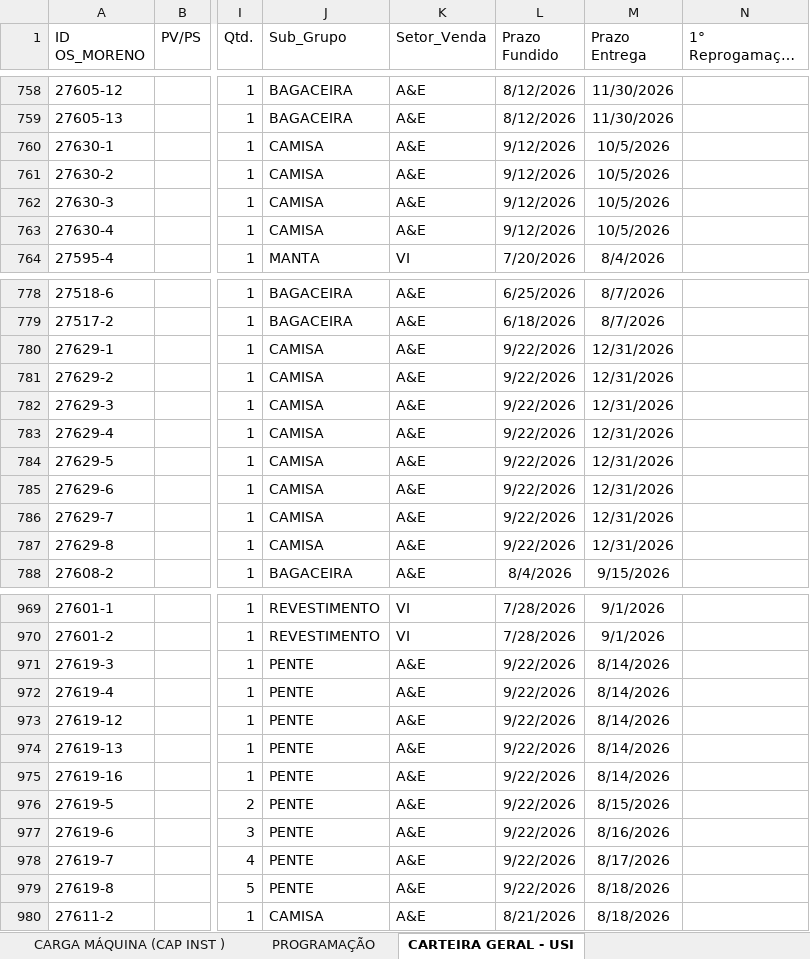
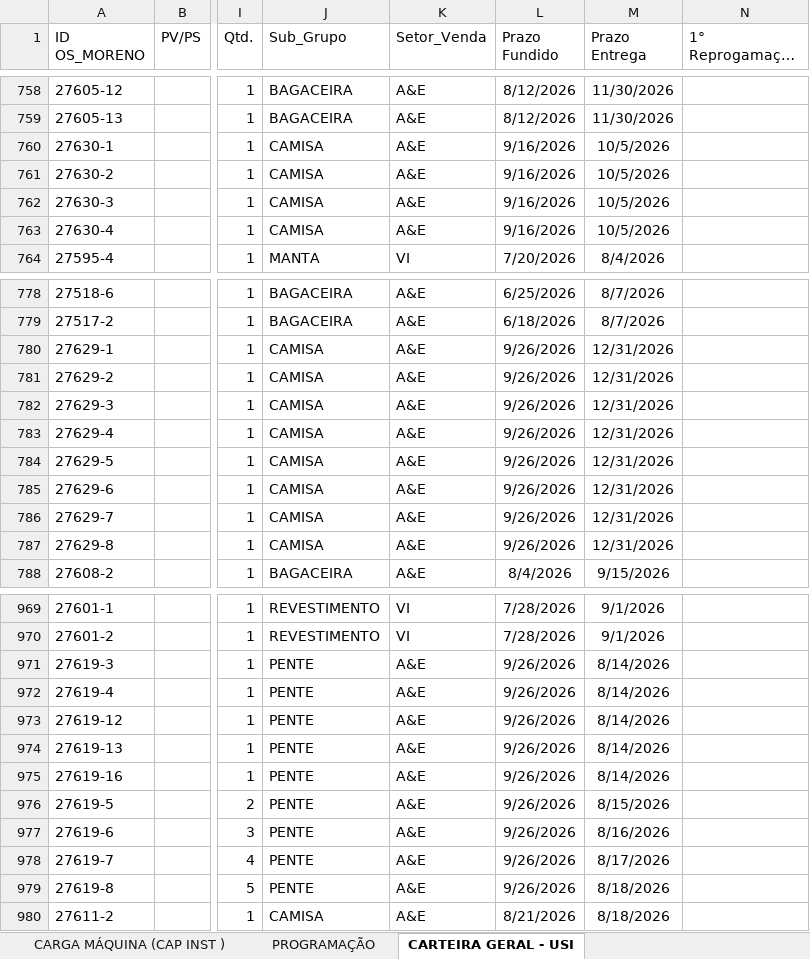
Before and after one commit to gilmarcosta2812200-hash/Progr_MECAL.html, an Excel workbook: PROG. SEMANAL_TESTE.xlsx, sheet CARTEIRA GERAL - USI, drawn as a sheet; only a part is shown, gaps mark what is left out; long unchanged cells end in …; values as stored, in another font and other column widths than the file's, no borders; table styles not drawn; the diff covers the shown part only; the diff names each change by its address in the sheet, - before the commit and + after, or states it on an @@ line.

```diff
--- a/PROG. SEMANAL_TESTE.xlsx (sheet CARTEIRA GERAL - USI)
+++ b/PROG. SEMANAL_TESTE.xlsx (sheet CARTEIRA GERAL - USI)
-L760:L763 (Prazo Fundido): 9/12/2026
+L760:L763 (Prazo Fundido): 9/16/2026
-L780:L787 (Prazo Fundido): 9/22/2026
+L780:L787 (Prazo Fundido): 9/26/2026
-L971:L979 (Prazo Fundido): 9/22/2026
+L971:L979 (Prazo Fundido): 9/26/2026
```
Also changed, not shown: 10 edited cells elsewhere in this sheet, sheet BASE, sheet PROGRAMAÇÃO, sheet CARGA MÁQUINA (CAP INST ), sheet CARGA MÁQUINA (PLANEJ ), sheet BASE (SERVIÇO EM EIXO).
